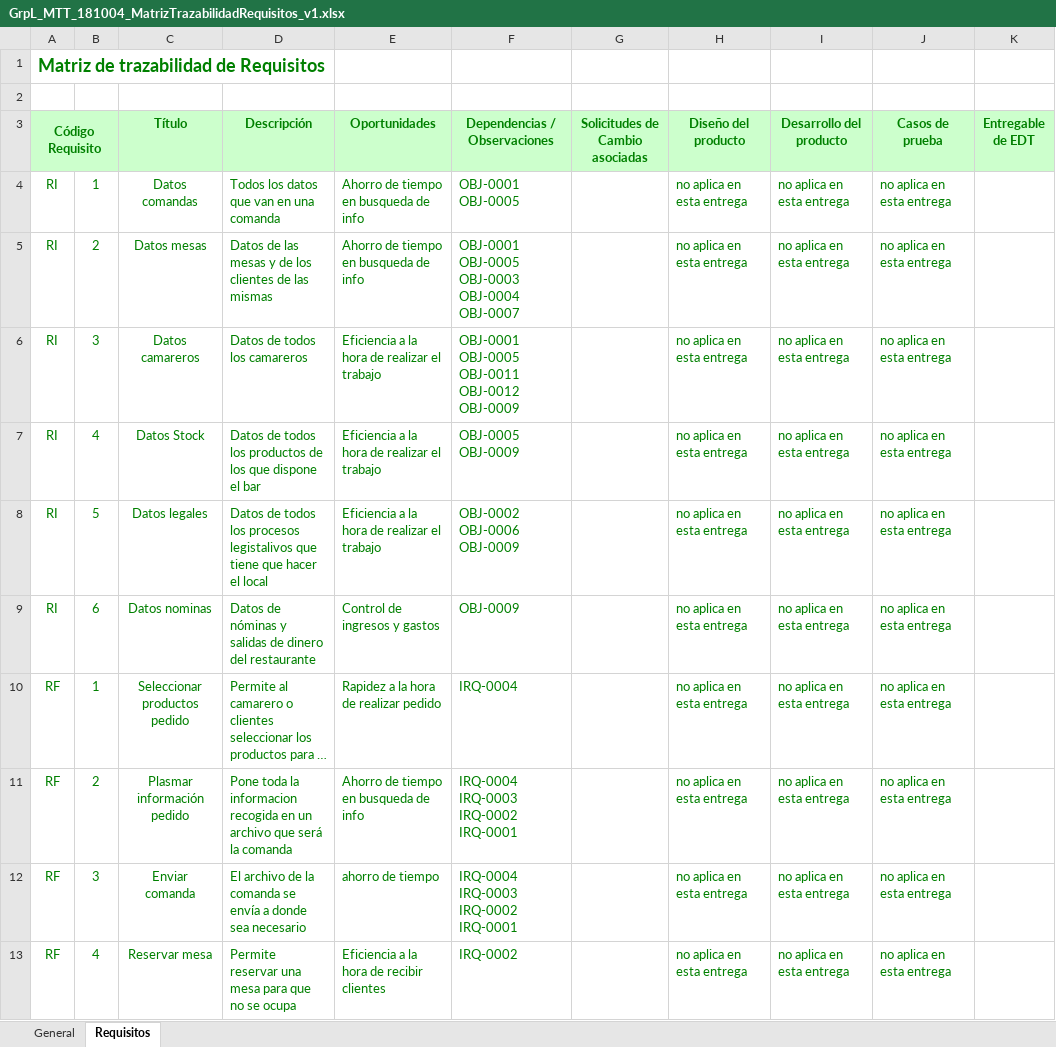
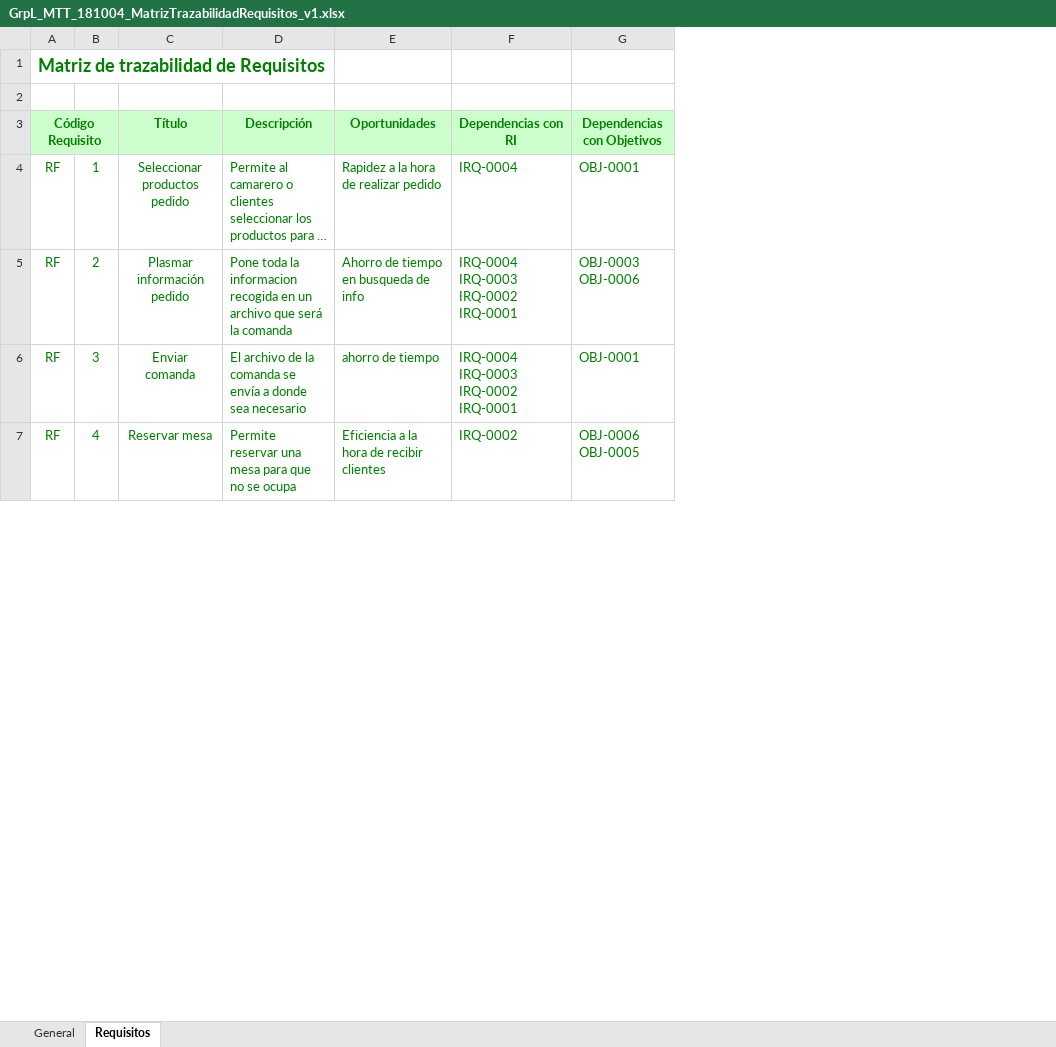
Before and after one commit to AbrahamRial/PracticaXesPro_GrupoL, an Excel workbook: Repositorio/Proyecto/DocumentosPropios/GrpL_MTT_181004_MatrizTrazabilidadRequisitos_v1.xlsx, sheet Requisitos, drawn as a sheet; only a part is shown; long unchanged cells end in …; values as stored, in another font and other column widths than the file's, no borders; removed rows and columns are numbered as before the commit, all else as after; the diff covers the shown part only; the diff names each change by its address in the sheet, - before the commit and + after, or states it on an @@ line.

```diff
--- a/Repositorio/Proyecto/DocumentosPropios/GrpL_MTT_181004_MatrizTrazabilidadRequisitos_v1.xlsx (sheet Requisitos)
+++ b/Repositorio/Proyecto/DocumentosPropios/GrpL_MTT_181004_MatrizTrazabilidadRequisitos_v1.xlsx (sheet Requisitos)
-column G (Solicitudes de Cambio asociadas), empty
-column H (Diseño del producto), rows 10-13: all no aplica en esta entrega
-column I (Desarrollo del producto), rows 10-13: all no aplica en esta entrega
-column J (Casos de prueba), rows 10-13: all no aplica en esta entrega
-column K (Entregable de EDT), empty
+column G (Dependencias con Objetivos), rows 4-7: OBJ-0001 | OBJ-0003 OBJ-0006 | OBJ-0001 | OBJ-0006 OBJ-0005
-F3: Dependencias / Observaciones
+F3: Dependencias con RI
-row 4: RI | 1 | Datos comandas | Todos los datos que van en una comanda | Ahorro de tiempo en busqueda de info | OBJ-0001 OBJ-0005 |  | no aplica en esta entrega | no aplica en esta entrega | no aplica en esta entrega
-row 5: RI | 2 | Datos mesas | Datos de las mesas y de los clientes de las mismas | Ahorro de tiempo en busqueda de info | OBJ-0001 OBJ-0005 OBJ-0003 OBJ-0004 OBJ-0007 |  | no aplica en esta entrega | no aplica en esta entrega | no aplica en esta entrega
-row 6: RI | 3 | Datos camareros | Datos de todos los camareros | Eficiencia a la hora de realizar el trabajo | OBJ-0001 OBJ-0005 OBJ-0011 OBJ-0012 OBJ-0009 |  | no aplica en esta entrega | no aplica en esta entrega | no aplica en esta entrega
-row 7: RI | 4 | Datos Stock | Datos de todos los productos de los que dispone el bar | Eficiencia a la hora de realizar el trabajo | OBJ-0005 OBJ-0009 |  | no aplica en esta entrega | no aplica en esta entrega | no aplica en esta entrega
-row 8: RI | 5 | Datos legales | Datos de todos los procesos legistalivos que tiene que hacer el local | Eficiencia a la hora de realizar el trabajo | OBJ-0002 OBJ-0006 OBJ-0009 |  | no aplica en esta entrega | no aplica en esta entrega | no aplica en esta entrega
-row 9: RI | 6 | Datos nominas | Datos de nóminas y salidas de dinero del restaurante | Control de ingresos y gastos | OBJ-0009 |  | no aplica en esta entrega | no aplica en esta entrega | no aplica en esta entrega
```
Also changed, not shown: 17 removed rows and 2 edited cells elsewhere in this sheet.
